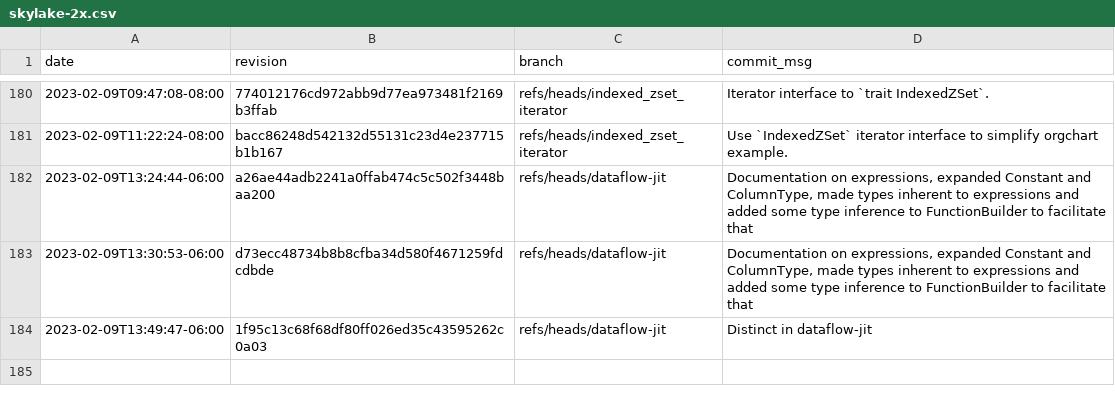
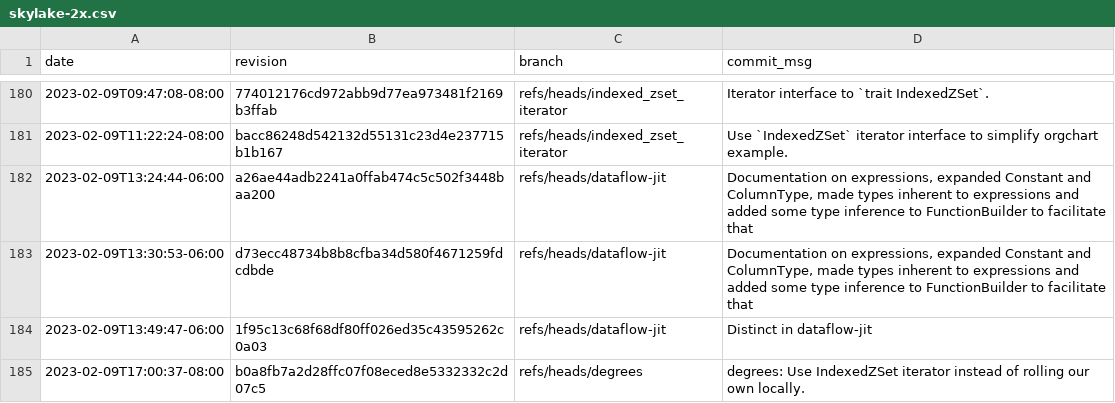
Before and after one commit to gz/dbsp-benchmarks, a CSV file: _data/skylake-2x.csv, drawn as a sheet; only a part is shown, gaps mark what is left out; the diff names each change by its address in the sheet, - before the commit and + after, or states it on an @@ line.

Commit message:
Added benchmark results for b0a8fb7a2d28ffc07f08eced8e5332332c2d07c5.

```diff
--- a/_data/skylake-2x.csv
+++ b/_data/skylake-2x.csv
+row 185: 2023-02-09T17:00:37-08:00 | b0a8fb7a2d28ffc07f08eced8e5332332c2d07c5 | refs/heads/degrees | degrees: Use IndexedZSet iterator instead of rolling our own locally.
```
Also changed, not shown: 8 other files.
